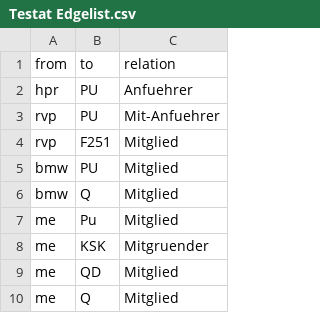
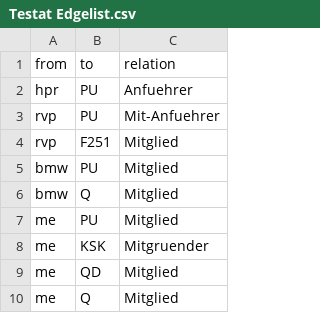
Before and after one commit to niclasketterer/testat, a CSV file: Testat Edgelist.csv, drawn as a sheet; only a part is shown.

Commit message:
Update Testat Edgelist.csv

```diff
--- a/Testat Edgelist.csv
+++ b/Testat Edgelist.csv
@@ -6,3 +6,3 @@ bmw,PU,Mitglied
 bmw,Q,Mitglied
-me,Pu,Mitglied
+me,PU,Mitglied
 me,KSK,Mitgruender
```
